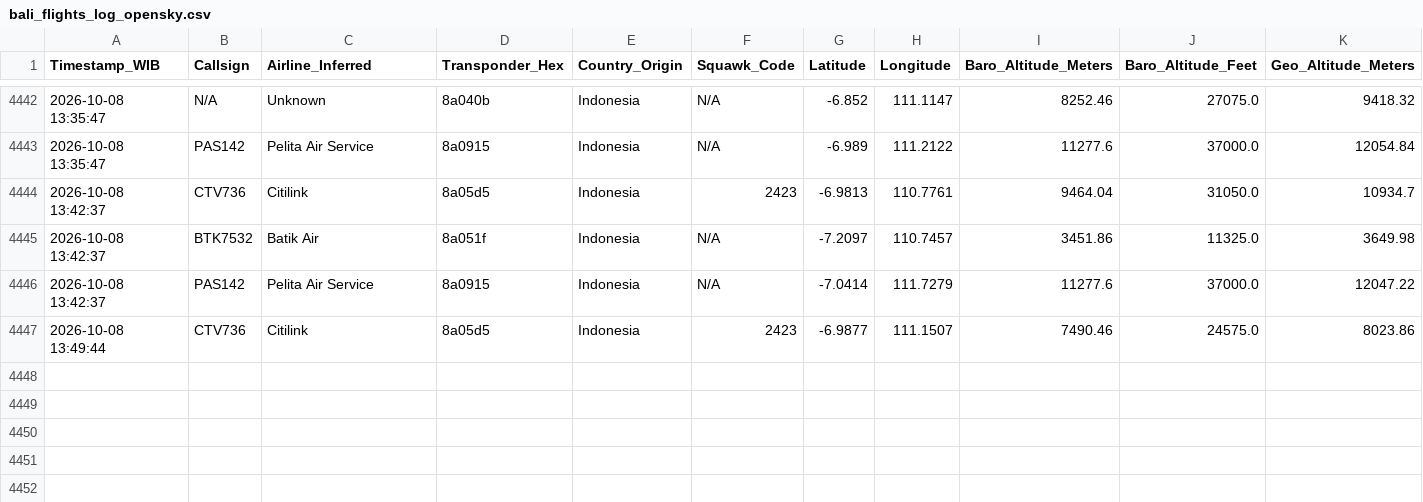
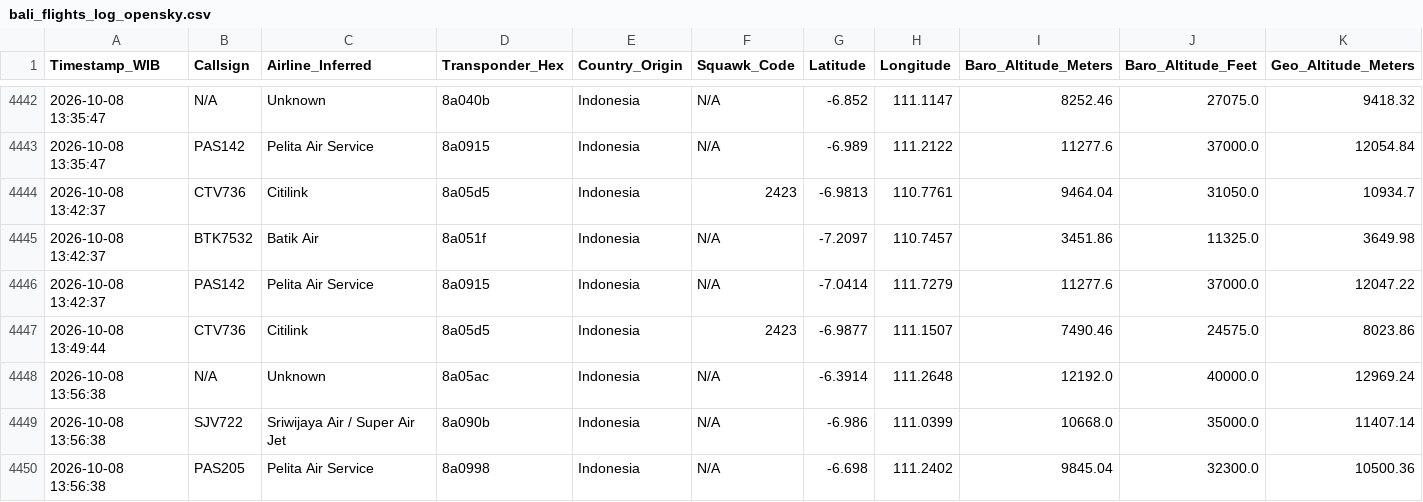
Before and after one commit to metta-kusuma/pekanbaru-air-quality, a CSV file: bali_flights_log_opensky.csv, drawn as a sheet; only a part is shown, gaps mark what is left out; rows hold the shown columns only; the diff names each change by its address in the sheet, - before the commit and + after, or states it on an @@ line.

```diff
--- a/bali_flights_log_opensky.csv
+++ b/bali_flights_log_opensky.csv
+row 4448: 2026-10-08 13:56:38 | N/A | Unknown | 8a05ac | Indonesia | N/A | -6.3914 | 111.2648 | 12192.0 | 40000.0 | 12969.24
+row 4449: 2026-10-08 13:56:38 | SJV722 | Sriwijaya Air / Super Air Jet | 8a090b | Indonesia | N/A | -6.986 | 111.0399 | 10668.0 | 35000.0 | 11407.14
+row 4450: 2026-10-08 13:56:38 | PAS205 | Pelita Air Service | 8a0998 | Indonesia | N/A | -6.698 | 111.2402 | 9845.04 | 32300.0 | 10500.36
```
Also changed, not shown: kalimantan_flights_log_opensky.csv, 8 other files.
